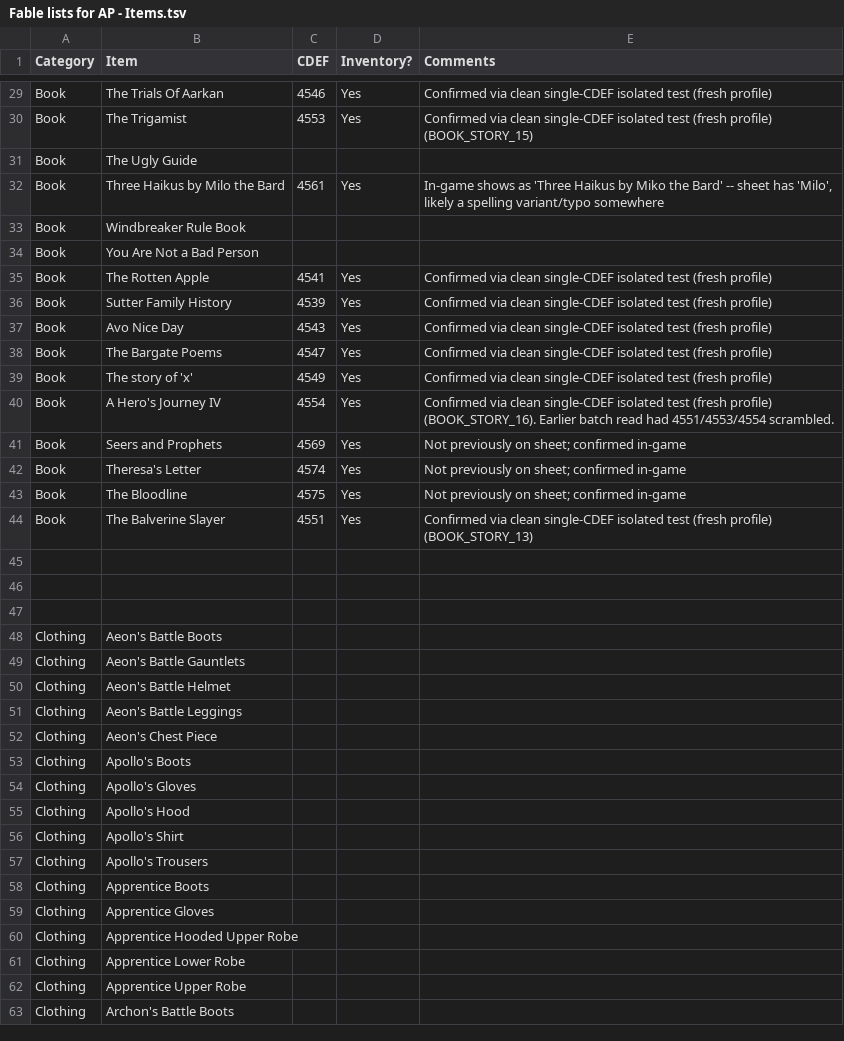
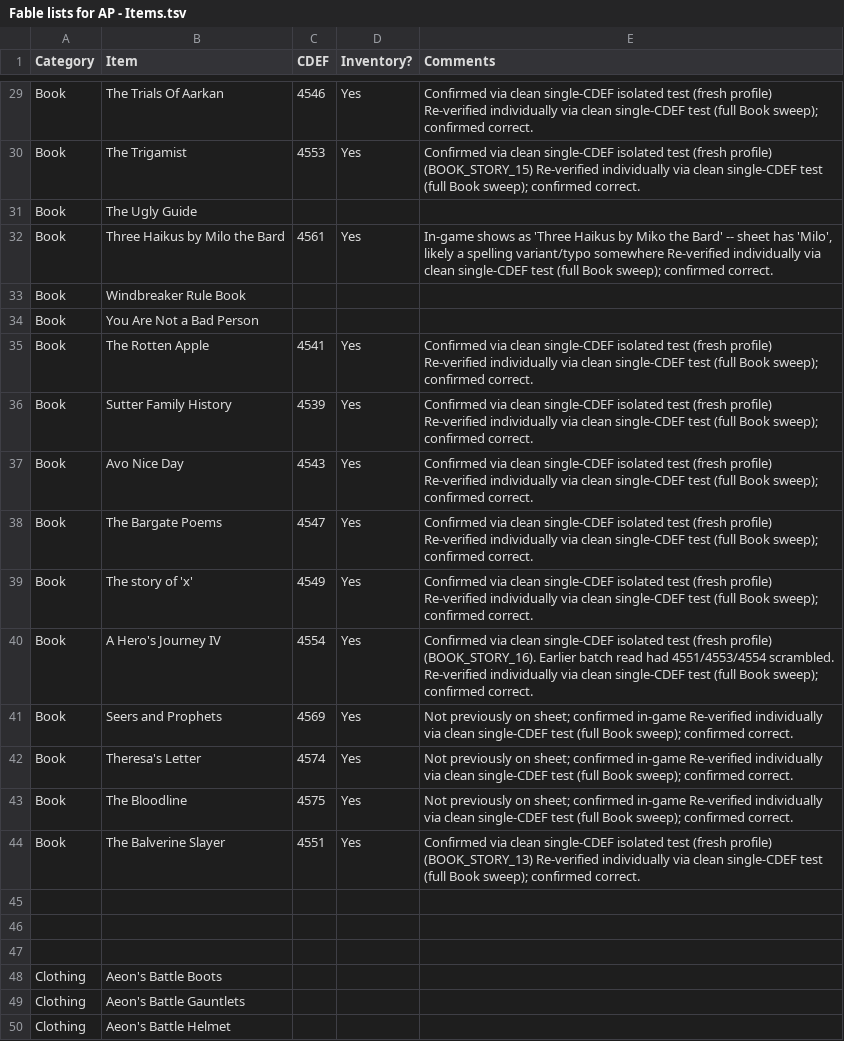
Before and after one commit to lighting8282/Fable_AP_Mod_Work, a TSV file: data/Fable lists for AP - Items.tsv, drawn as a sheet; only a part is shown, gaps mark what is left out; the shorter side is filled out with more unchanged rows; the diff covers the shown part only; the diff names each change by its address in the sheet, - before the commit and + after, or states it on an @@ line.

Commit message:
Re-verify all 37 mapped books one-by-one; all confirmed correct. Note 6 remaining books absent from OBJECT tree scrape.

```diff
--- a/data/Fable lists for AP - Items.tsv
+++ b/data/Fable lists for AP - Items.tsv
-E29 (Comments): …(fresh profile)
+E29 (Comments): …(fresh profile) Re-verified individually via clean single-CDEF test (full Book sweep); confirmed correct.
-E30 (Comments): …profile) (BOOK_STORY_15)
+E30 (Comments): …profile) (BOOK_STORY_15) Re-verified individually via clean single-CDEF test (full Book sweep); confirmed correct.
-E32 (Comments): …variant/typo somewhere
+E32 (Comments): …variant/typo somewhere Re-verified individually via clean single-CDEF test (full Book sweep); confirmed correct.
-E35:E39 (Comments): …(fresh profile)
+E35:E39 (Comments): …(fresh profile) Re-verified individually via clean single-CDEF test (full Book sweep); confirmed correct.
-E40 (Comments): …4551/4553/4554 scrambled.
+E40 (Comments): …4551/4553/4554 scrambled. Re-verified individually via clean single-CDEF test (full Book sweep); confirmed correct.
-E41:E43 (Comments): …confirmed in-game
+E41:E43 (Comments): …confirmed in-game Re-verified individually via clean single-CDEF test (full Book sweep); confirmed correct.
-E44 (Comments): …profile) (BOOK_STORY_13)
+E44 (Comments): …profile) (BOOK_STORY_13) Re-verified individually via clean single-CDEF test (full Book sweep); confirmed correct.
```
Also changed, not shown: 24 edited cells elsewhere in this file.
